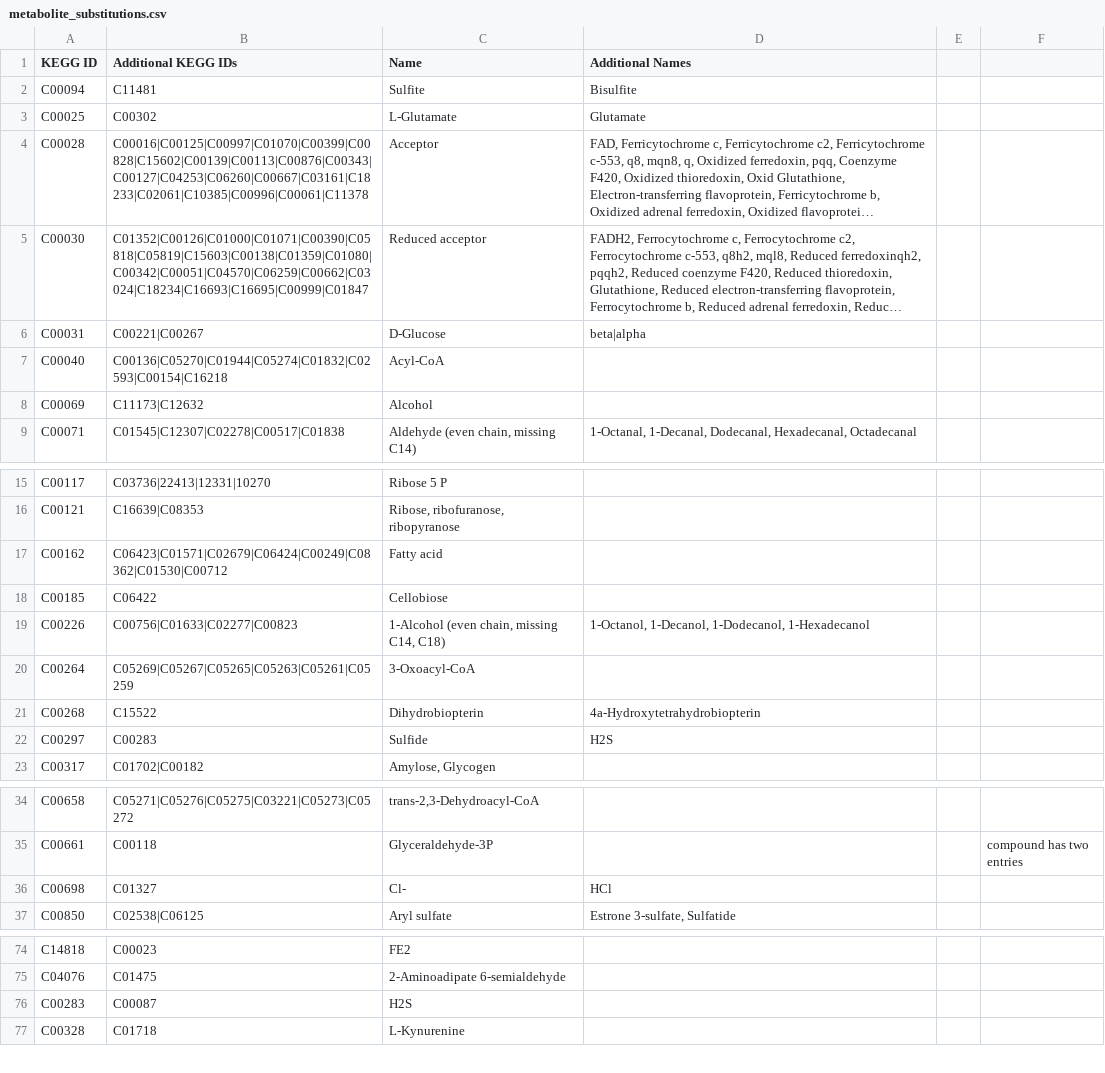
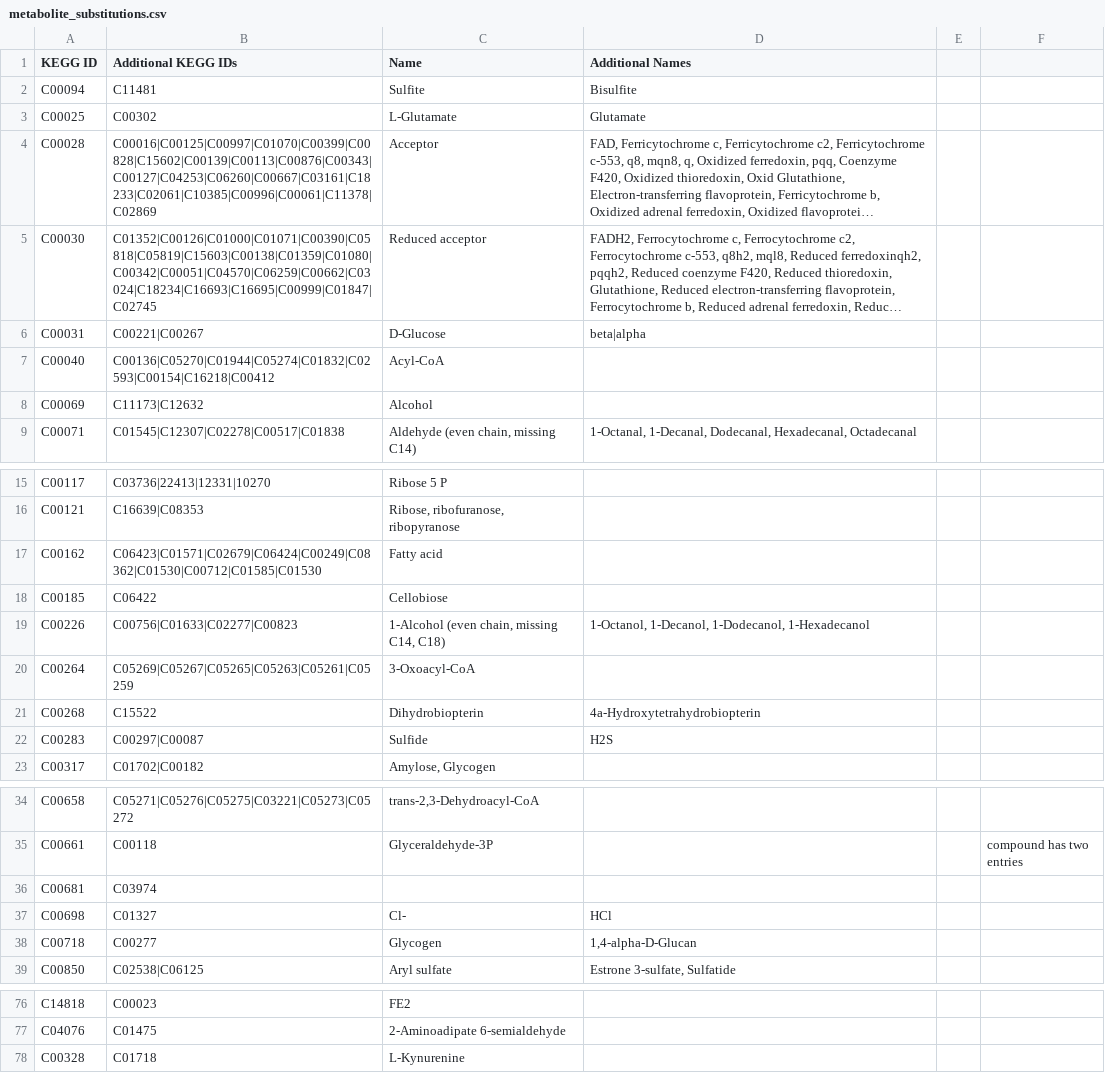
Before and after one commit to desmondlun/MOST, a CSV file: etc/visualization/metabolite_substitutions.csv, drawn as a sheet; only a part is shown, gaps mark what is left out; long unchanged cells end in …; removed rows and columns are numbered as before the commit, all else as after; the diff names each change by its address in the sheet, - before the commit and + after, or states it on an @@ line.

```diff
--- a/etc/visualization/metabolite_substitutions.csv
+++ b/etc/visualization/metabolite_substitutions.csv
-B4 (Additional KEGG IDs): C00016|C00125|C00997|C01070|C00399|C00828|C15602|C00139|C00113|C00876|C00343|C00127|C04253|C06260|C00667|C03161|C18233|C02061|C10385|C00996|C00061|C11378
+B4 (Additional KEGG IDs): C00016|C00125|C00997|C01070|C00399|C00828|C15602|C00139|C00113|C00876|C00343|C00127|C04253|C06260|C00667|C03161|C18233|C02061|C10385|C00996|C00061|C11378|C02869
-B5 (Additional KEGG IDs): C01352|C00126|C01000|C01071|C00390|C05818|C05819|C15603|C00138|C01359|C01080|C00342|C00051|C04570|C06259|C00662|C03024|C18234|C16693|C16695|C00999|C01847
+B5 (Additional KEGG IDs): C01352|C00126|C01000|C01071|C00390|C05818|C05819|C15603|C00138|C01359|C01080|C00342|C00051|C04570|C06259|C00662|C03024|C18234|C16693|C16695|C00999|C01847|C02745
-B7 (Additional KEGG IDs): C00136|C05270|C01944|C05274|C01832|C02593|C00154|C16218
+B7 (Additional KEGG IDs): C00136|C05270|C01944|C05274|C01832|C02593|C00154|C16218|C00412
-B17 (Additional KEGG IDs): C06423|C01571|C02679|C06424|C00249|C08362|C01530|C00712
+B17 (Additional KEGG IDs): C06423|C01571|C02679|C06424|C00249|C08362|C01530|C00712|C01585|C01530
-A22 (KEGG ID): C00297
+A22 (KEGG ID): C00283
-B22 (Additional KEGG IDs): C00283
+B22 (Additional KEGG IDs): C00297|C00087
+row 36: C00681 | C03974
+row 38: C00718 | C00277 | Glycogen | 1,4-alpha-D-Glucan
-row 76: C00283 | C00087 | H2S
```
Also changed, not shown: etc/visualization/pathway_metabolite_positions.csv, etc/visualization/pathways_reaction_positions.csv, 6 other files.
